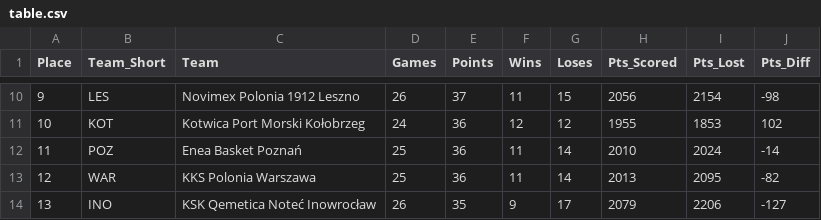
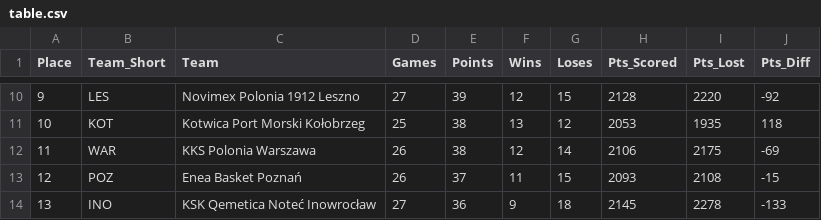
Before and after one commit to Kajtek47/basketball-predictor, a CSV file: data/table.csv, drawn as a sheet; only a part is shown, gaps mark what is left out; the diff covers the shown part only.

```diff
--- a/data/table.csv
+++ b/data/table.csv
@@ -10,5 +10,5 @@ Place,Team_Short,Team,Games,Points,Wins,Loses,Pts_Scored,Pts_Lost,Pts_Diff
-9,LES,Novimex Polonia 1912 Leszno,26,37,11,15,2056,2154,-98
-10,KOT,Kotwica Port Morski Kołobrzeg,24,36,12,12,1955,1853,102
-11,POZ,Enea Basket Poznań,25,36,11,14,2010,2024,-14
-12,WAR,KKS Polonia Warszawa,25,36,11,14,2013,2095,-82
-13,INO,KSK Qemetica Noteć Inowrocław,26,35,9,17,2079,2206,-127
+9,LES,Novimex Polonia 1912 Leszno,27,39,12,15,2128,2220,-92
+10,KOT,Kotwica Port Morski Kołobrzeg,25,38,13,12,2053,1935,118
+11,WAR,KKS Polonia Warszawa,26,38,12,14,2106,2175,-69
+12,POZ,Enea Basket Poznań,26,37,11,15,2093,2108,-15
+13,INO,KSK Qemetica Noteć Inowrocław,27,36,9,18,2145,2278,-133
```
Also changed, not shown: 85 edited cells elsewhere in this file, data/matches_future.csv, data/matches_played.csv, 3 other files.
